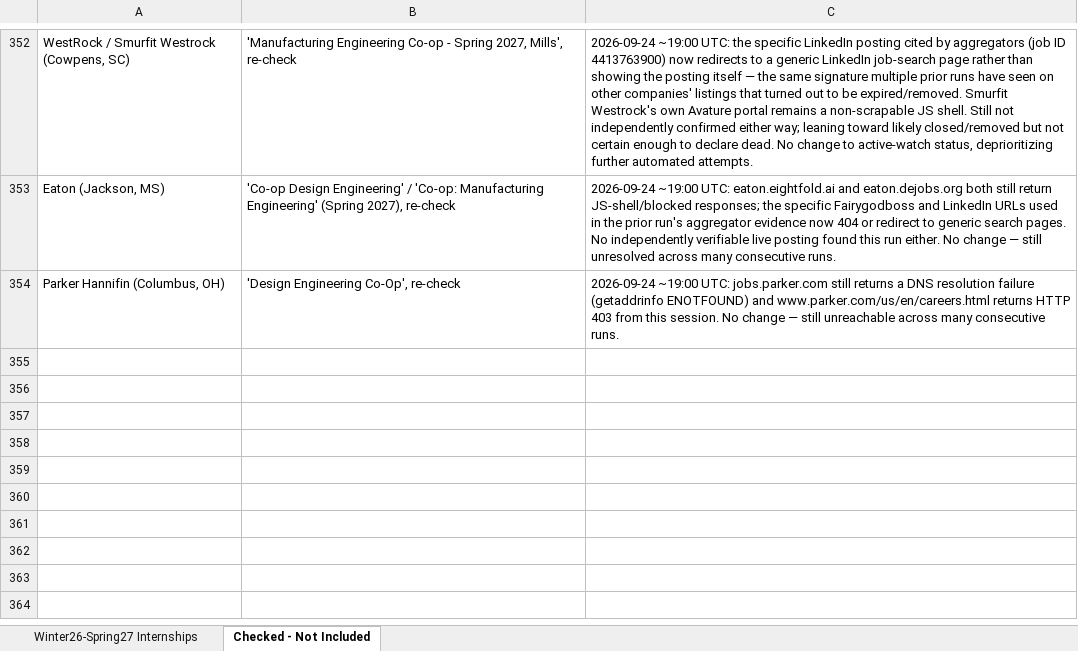
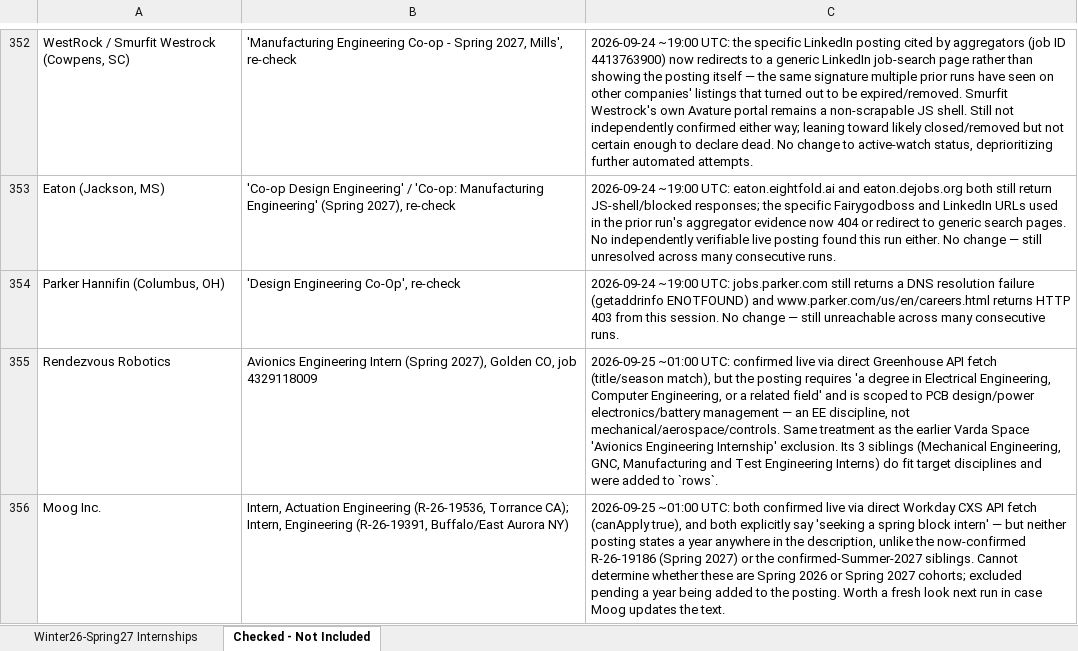
Before and after one commit to Svvipee/internship-tracker-2026, an Excel workbook: Engineering-Internships-Winter2026-Spring2027.xlsx, sheet Checked - Not Included, drawn as a sheet; only a part is shown, gaps mark what is left out; values as stored, in another font and other column widths than the file's, no borders; the diff covers the shown part only; the diff names each change by its address in the sheet, - before the commit and + after, or states it on an @@ line.

```diff
--- a/Engineering-Internships-Winter2026-Spring2027.xlsx (sheet Checked - Not Included)
+++ b/Engineering-Internships-Winter2026-Spring2027.xlsx (sheet Checked - Not Included)
+row 355: Rendezvous Robotics | Avionics Engineering Intern (Spring 2027), Golden CO, job 4329118009 | 2026-09-25 ~01:00 UTC: confirmed live via direct Greenhouse API fetch (title/season match), but the posting requires 'a degree in Electrical Engineering, Computer Engineering, or a related field' and is scoped to PCB design/power electronics/battery management — an EE discipline, not mechanical/aerospace/controls. Same treatment as the earlier Varda Space 'Avionics Engineering Internship' exclusion. Its 3 siblings (Mechanical Engineering, GNC, Manufacturing and Test Engineering Interns) do fit target disciplines and were added to `rows`.
+row 356: Moog Inc. | Intern, Actuation Engineering (R-26-19536, Torrance CA); Intern, Engineering (R-26-19391, Buffalo/East Aurora NY) | 2026-09-25 ~01:00 UTC: both confirmed live via direct Workday CXS API fetch (canApply true), and both explicitly say 'seeking a spring block intern' — but neither posting states a year anywhere in the description, unlike the now-confirmed R-26-19186 (Spring 2027) or the confirmed-Summer-2027 siblings. Cannot determine whether these are Spring 2026 or Spring 2027 cohorts; excluded pending a year being added to the posting. Worth a fresh look next run in case Moog updates the text.
```
Also changed, not shown: 2 added rows and 3 edited cells elsewhere in this sheet, sheet Winter26-Spring27 Internships, 10 other files.
